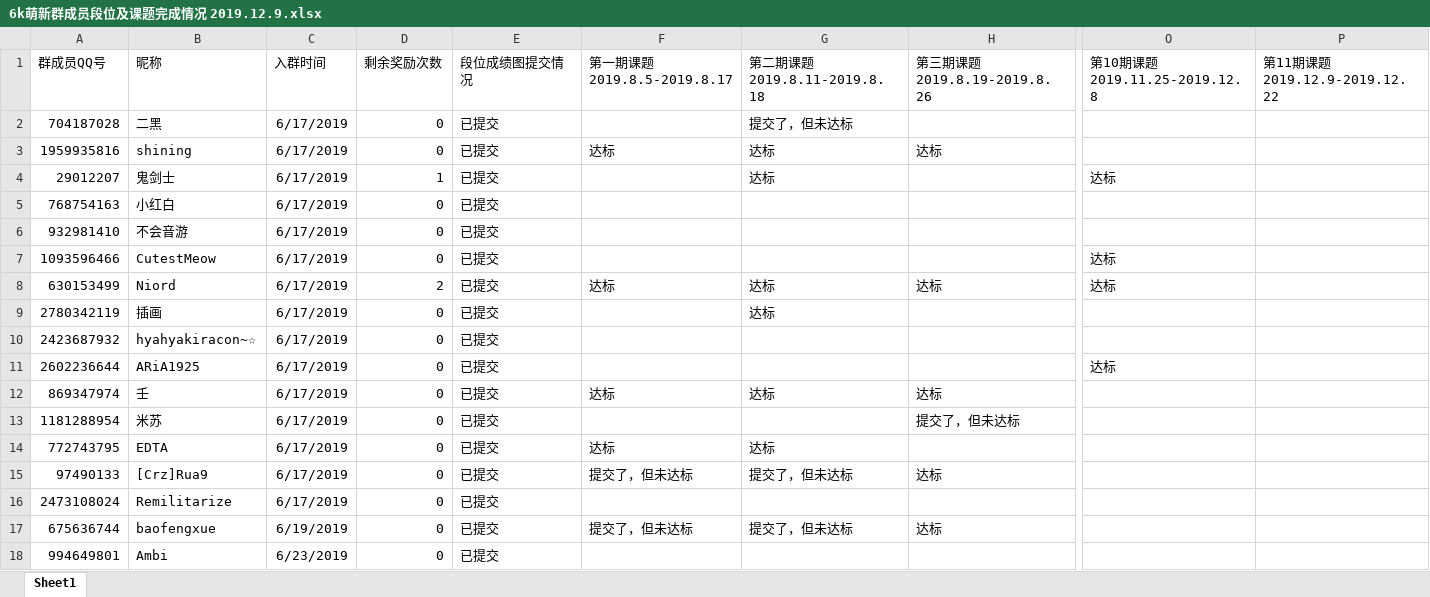
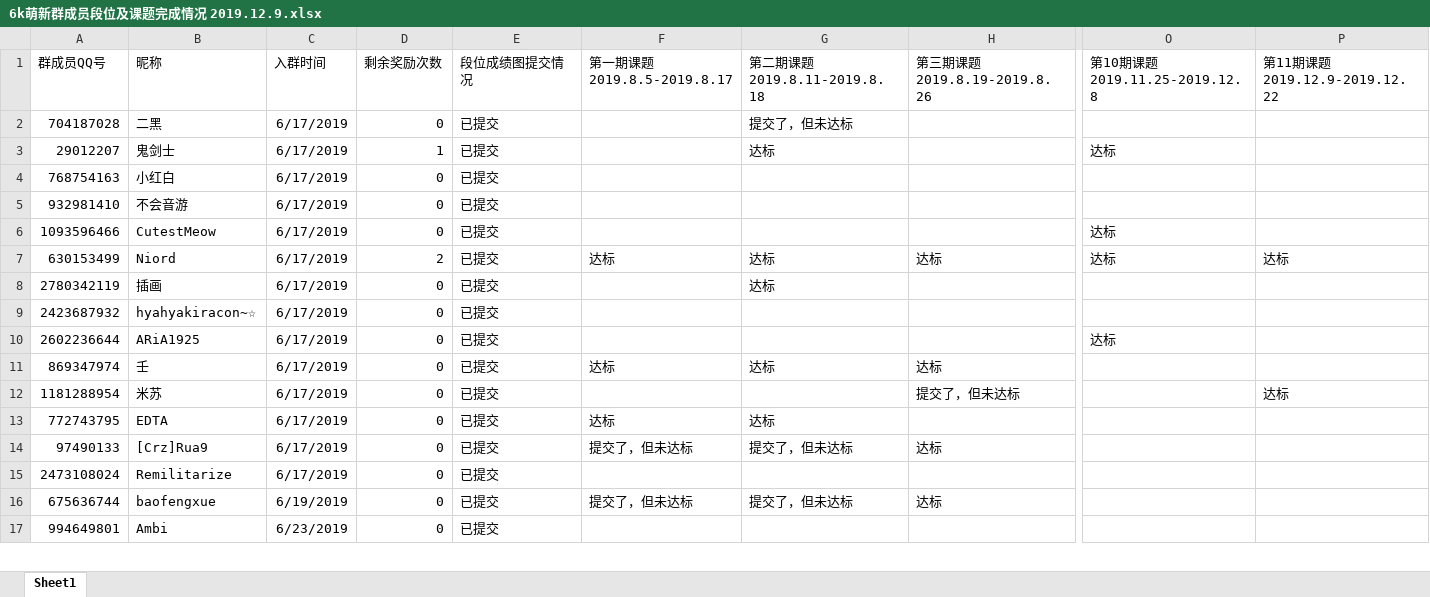
Before and after one commit to Derrick97/Assignment_Record, an Excel workbook: 6k萌新群成员段位及课题完成情况 2019.12.9.xlsx, sheet Sheet1, drawn as a sheet; only a part is shown, gaps mark what is left out; values as stored, in another font and other column widths than the file's, no borders; removed rows and columns are numbered as before the commit, all else as after; rows hold the shown columns only; the diff covers the shown part only; the diff names each change by its address in the sheet, - before the commit and + after, or states it on an @@ line.

```diff
--- a/6k萌新群成员段位及课题完成情况 2019.12.9.xlsx (sheet Sheet1)
+++ b/6k萌新群成员段位及课题完成情况 2019.12.9.xlsx (sheet Sheet1)
-row 3: 1959935816 | shining | 6/17/2019 | 0 | 已提交 | 达标 | 达标 | 达标
-P7 (第11期课题 2019.12.9-2019.12.22): (empty)
+P7 (第11期课题 2019.12.9-2019.12.22): 达标
-P12 (第11期课题 2019.12.9-2019.12.22): (empty)
+P12 (第11期课题 2019.12.9-2019.12.22): 达标
```
Also changed, not shown: 4 added rows, 4 removed rows and 10 edited cells elsewhere in this sheet, Sample.xlsx, 1 other file.
